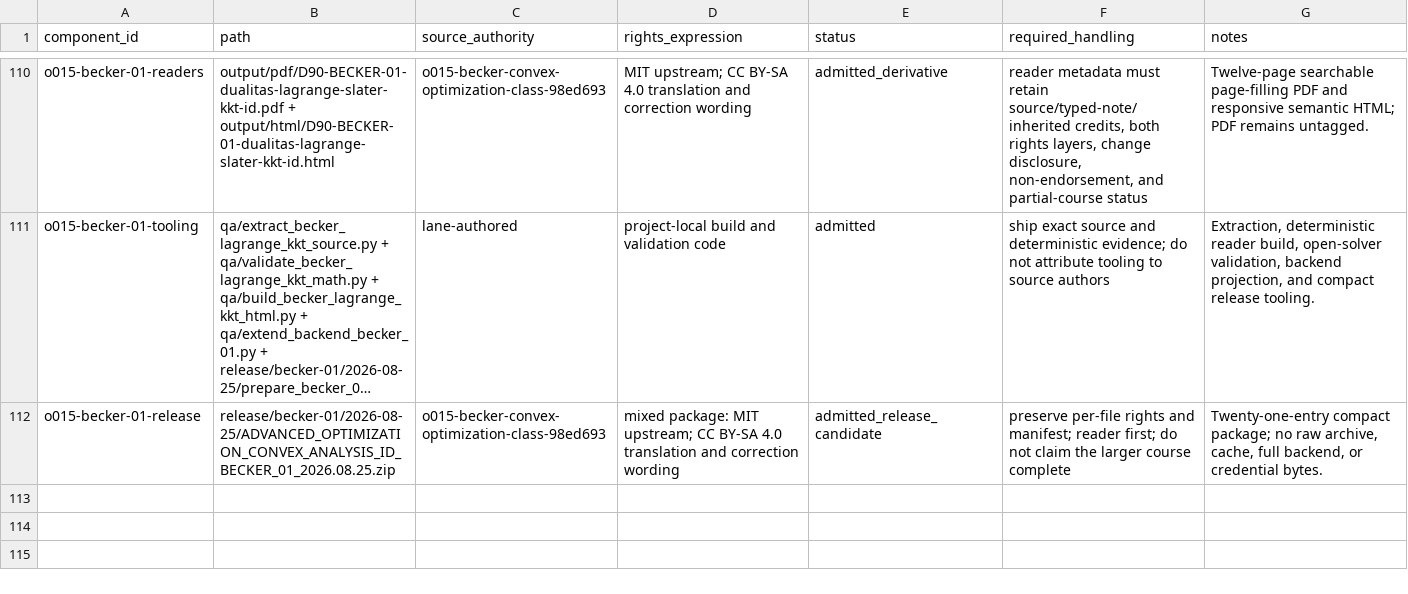
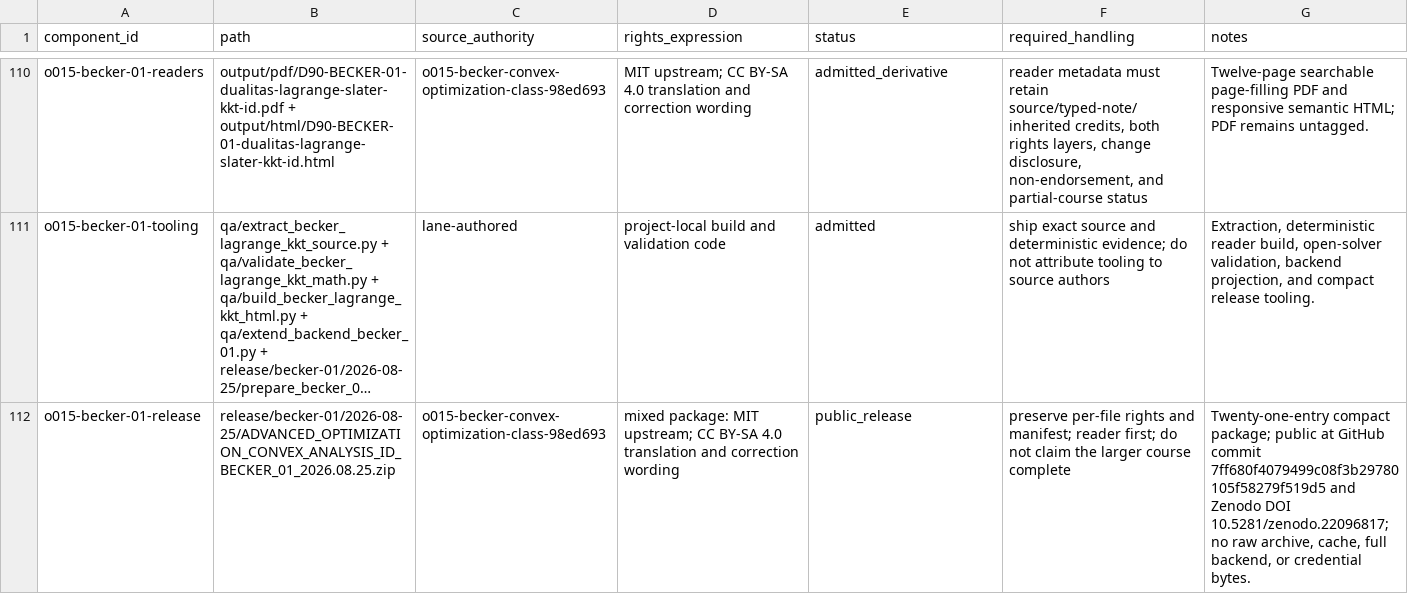
Before and after one commit to KokunoYumeto/advanced-optimization-convex-analysis-id, a CSV file: 00_control/COMPONENT_RIGHTS.csv, drawn as a sheet; only a part is shown, gaps mark what is left out; long unchanged cells end in …; the diff names each change by its address in the sheet, - before the commit and + after, or states it on an @@ line.

Commit message:
Record Becker-01 public preservation

```diff
--- a/00_control/COMPONENT_RIGHTS.csv
+++ b/00_control/COMPONENT_RIGHTS.csv
-E112 (status): admitted_release_candidate
+E112 (status): public_release
-G112 (notes): …compact package; no raw…
+G112 (notes): …compact package; public at GitHub commit 7ff680f4079499c08f3b29780105f58279f519d5 and Zenodo DOI 10.5281/zenodo.22096817; no raw…
```
Also changed, not shown: 16 other files.
